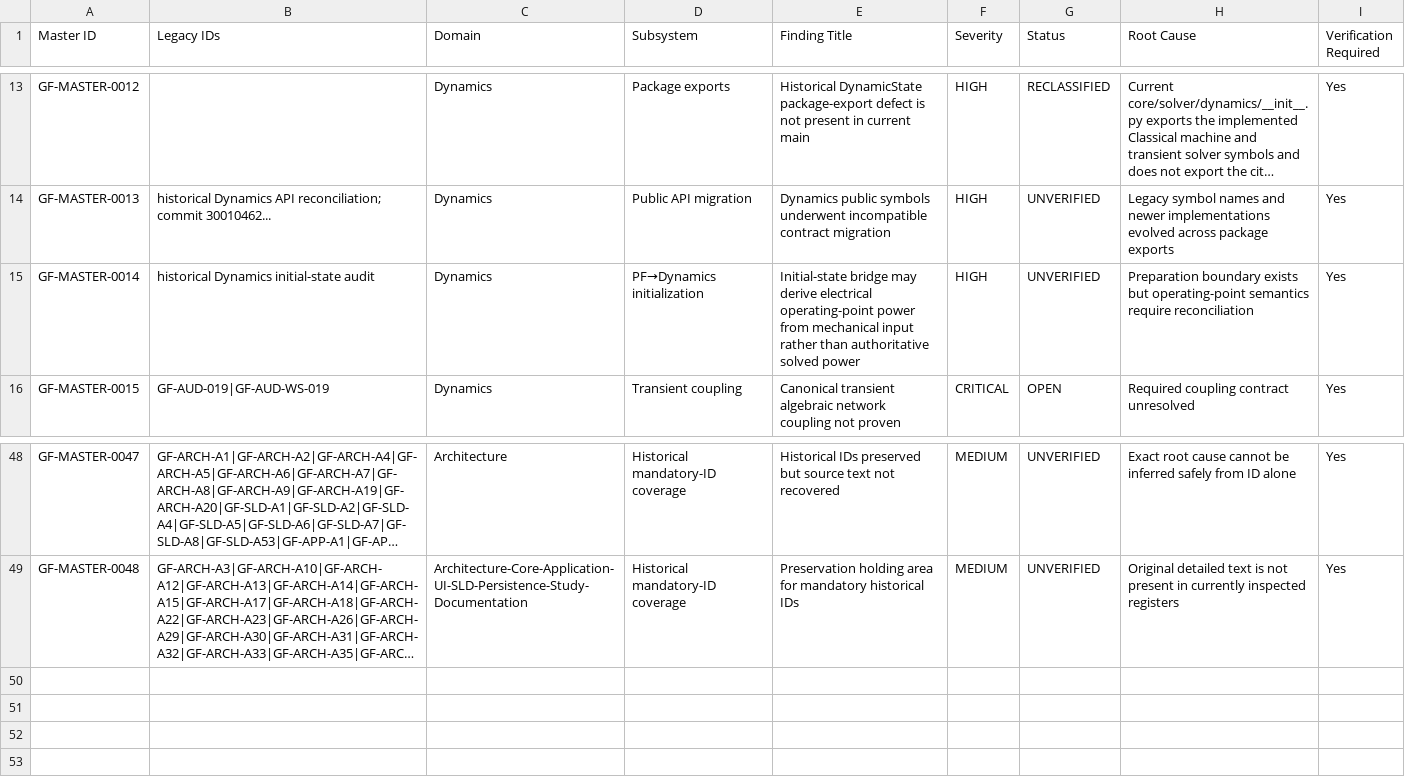
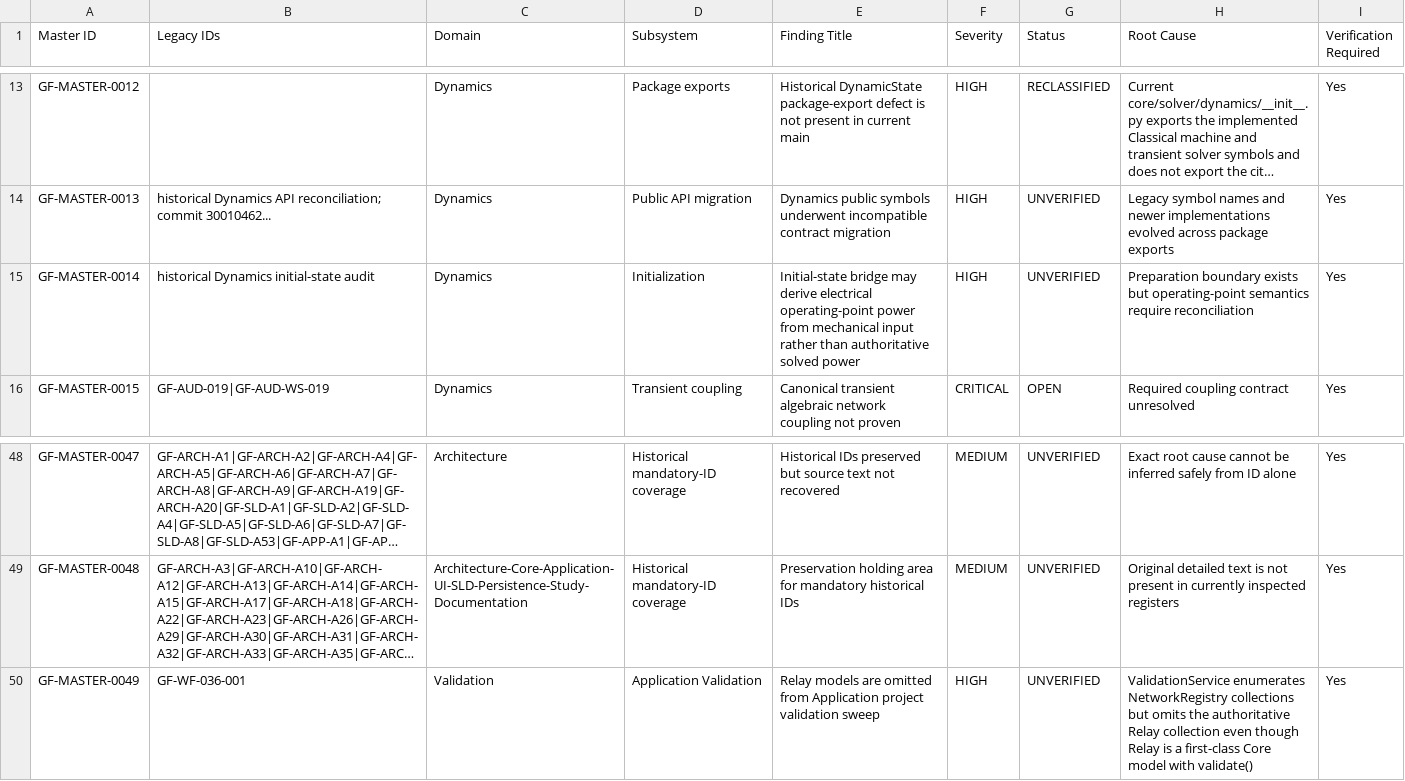
Before and after one commit to SubhenduMishra29/GridForge, a CSV file: audit/MASTER_AUDIT_REGISTER.csv, drawn as a sheet; only a part is shown, gaps mark what is left out; long unchanged cells end in …; the diff names each change by its address in the sheet, - before the commit and + after, or states it on an @@ line.

Commit message:
Reconcile master register with WF-036 validation finding

```diff
--- a/audit/MASTER_AUDIT_REGISTER.csv
+++ b/audit/MASTER_AUDIT_REGISTER.csv
-D15 (Subsystem): PF→Dynamics initialization
+D15 (Subsystem): Initialization
+row 50: GF-MASTER-0049 | GF-WF-036-001 | Validation | Application Validation | Relay models are omitted from Application project validation sweep | HIGH | UNVERIFIED | ValidationService enumerates NetworkRegistry collections but omits the authoritative Relay collection even though Relay is a first-class Core model with validate() | Yes
```
